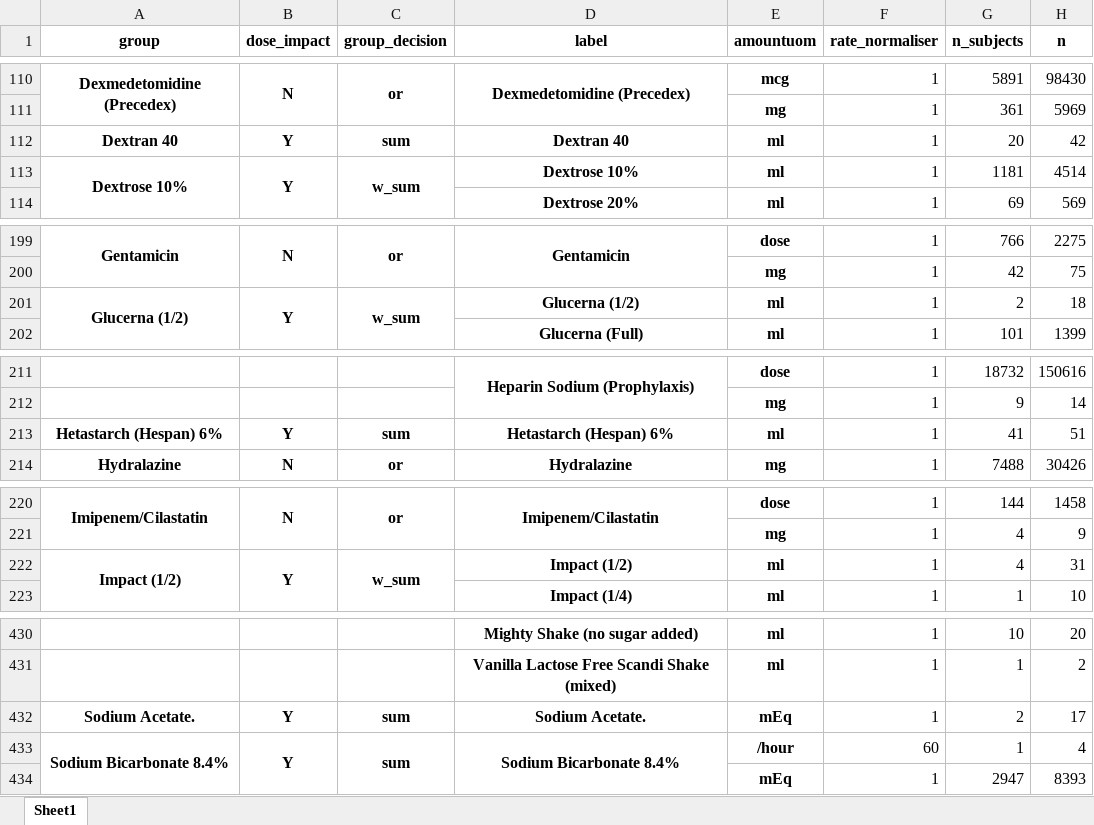
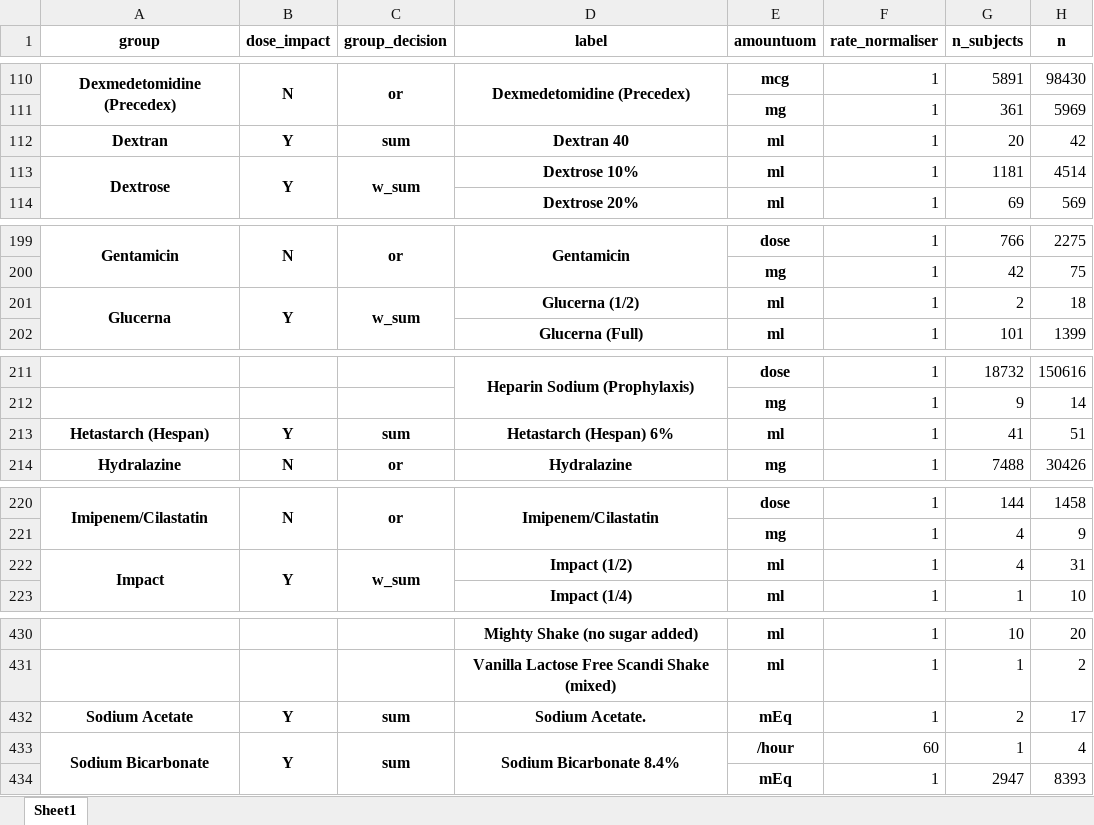
Before and after one commit to barahona-research-group/ICE-NODE, an Excel workbook: notebooks/mimic_icu/input_label_groups_decisions.xlsx, sheet Sheet1, drawn as a sheet; only a part is shown, gaps mark what is left out; values as stored, in another font and other column widths than the file's, no borders; the diff covers the shown part only; the diff names each change by its address in the sheet, - before the commit and + after, or states it on an @@ line.

```diff
--- a/notebooks/mimic_icu/input_label_groups_decisions.xlsx (sheet Sheet1)
+++ b/notebooks/mimic_icu/input_label_groups_decisions.xlsx (sheet Sheet1)
-A112 (group): Dextran 40
+A112 (group): Dextran
-A113 (group): Dextrose 10%
+A113 (group): Dextrose
-A201 (group): Glucerna (1/2)
+A201 (group): Glucerna
-A213 (group): Hetastarch (Hespan) 6%
+A213 (group): Hetastarch (Hespan)
-A222 (group): Impact (1/2)
+A222 (group): Impact
-A432 (group): Sodium Acetate.
+A432 (group): Sodium Acetate
-A433 (group): Sodium Bicarbonate 8.4%
+A433 (group): Sodium Bicarbonate
```
Also changed, not shown: 8 edited cells elsewhere in this sheet, 5 other files.
